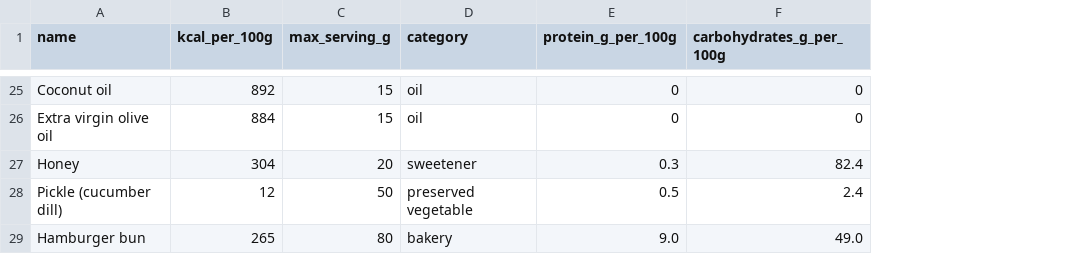
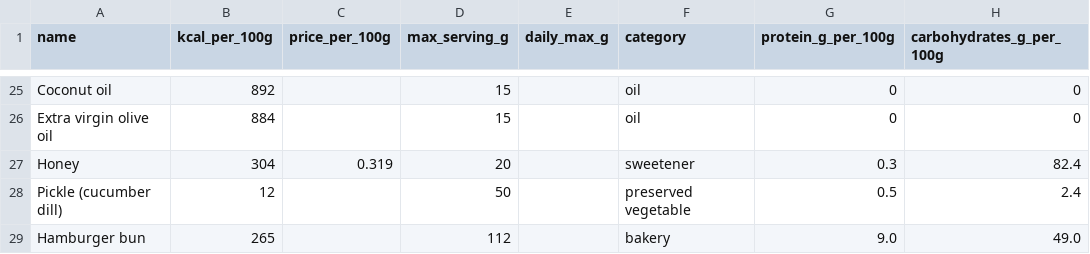
Before and after one commit to YoussefTrabelsi1/nutrition-planner, a CSV file: data/foods.csv, drawn as a sheet; only a part is shown, gaps mark what is left out; addresses are those after the commit; the diff covers the shown part only; the diff names each change by its address in the sheet, - before the commit and + after, or states it on an @@ line.

```diff
--- a/data/foods.csv
+++ b/data/foods.csv
+column C (price_per_100g), row 27: 0.319
+column E (daily_max_g), empty
-D29 (max_serving_g): 80
+D29 (max_serving_g): 112
```
Also changed, not shown: 12 edited cells elsewhere in this file, 4 other files.
